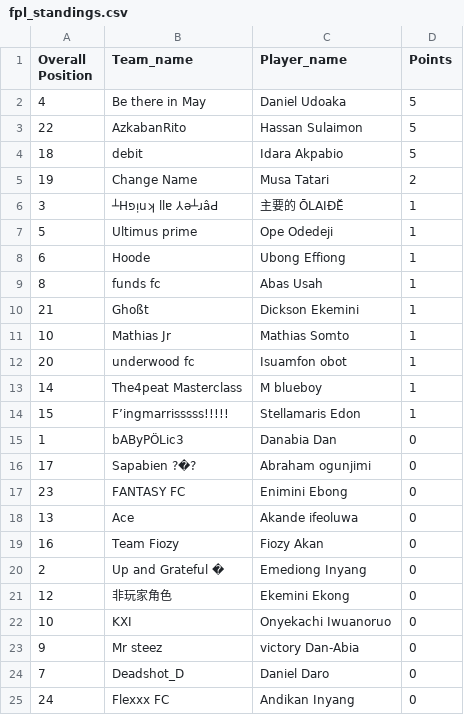
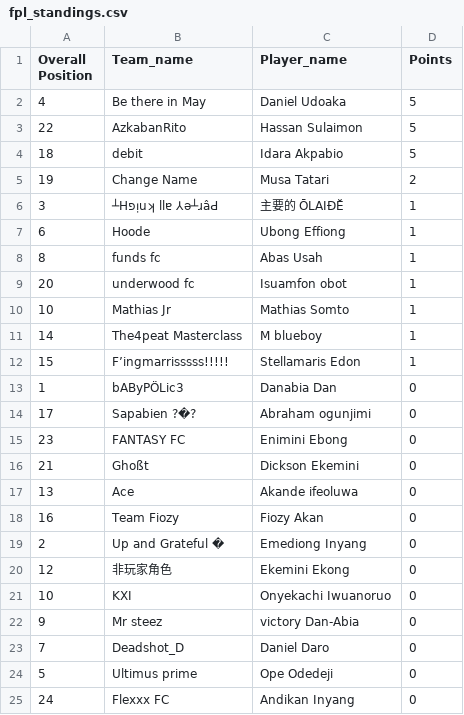
Before and after one commit to Coachsteveee/fpl, a CSV file: fpl_standings.csv, drawn as a sheet.

Commit message:
Update FPL standings [2024-12-03 21:47:01]

```diff
--- a/fpl_standings.csv
+++ b/fpl_standings.csv
@@ -6,8 +6,6 @@ Overall Position,Team_name,Player_name,Points
 3,┴Hפᴉuʞ llɐ ⅄ǝ┴ɹâԀ,主要的 ŌLAIĐĔ,1
-5,Ultimus prime,Ope Odedeji,1
 6,Hoode,Ubong Effiong,1
 8,funds fc,Abas Usah,1
-21,Ghoßt,Dickson Ekemini,1
+20,underwood fc,Isuamfon obot,1
 10,Mathias Jr,Mathias Somto,1
-20,underwood fc,Isuamfon obot,1
 14,The4peat Masterclass,M blueboy,1
@@ -17,2 +15,3 @@ Overall Position,Team_name,Player_name,Points
 23,FANTASY FC,Enimini Ebong,0
+21,Ghoßt,Dickson Ekemini,0
 13,Ace,Akande ifeoluwa,0
@@ -24,2 +23,3 @@ Overall Position,Team_name,Player_name,Points
 7,Deadshot_D,Daniel Daro,0
+5,Ultimus prime,Ope Odedeji,0
 24,Flexxx FC,Andikan Inyang,0
```
